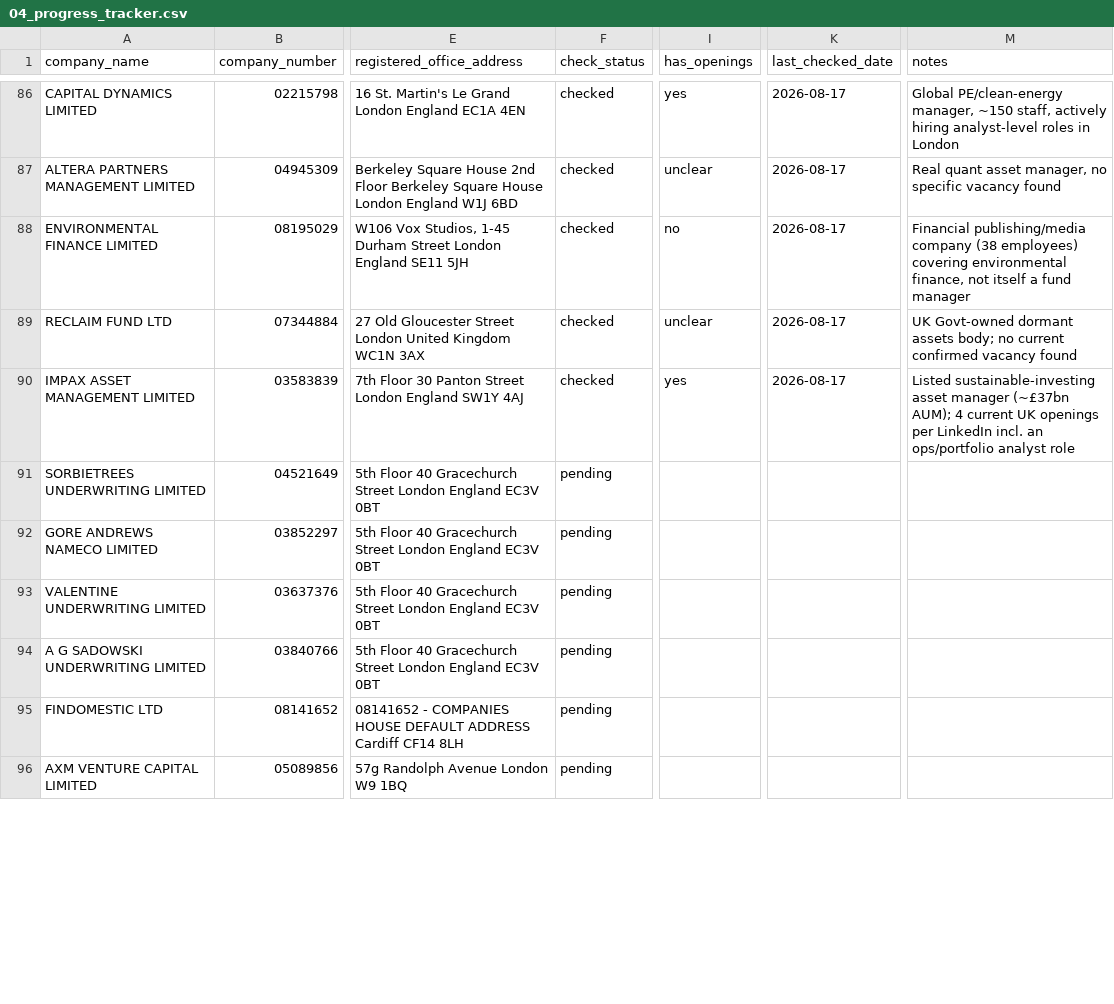
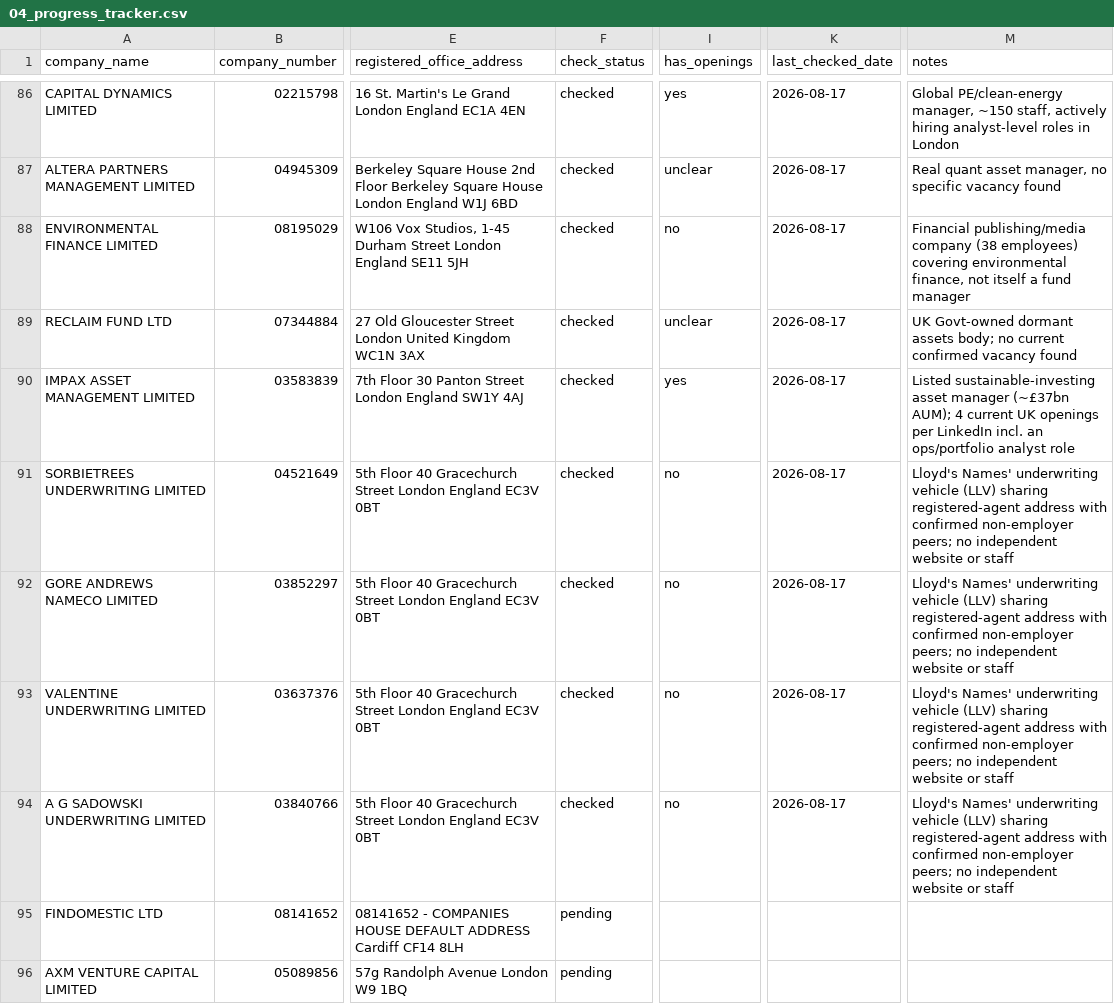
Before and after one commit to TARUN17999/COMPANY-SEARCH, a CSV file: 04_progress_tracker.csv, drawn as a sheet; only a part is shown, gaps mark what is left out; the diff covers the shown part only; the diff names each change by its address in the sheet, - before the commit and + after, or states it on an @@ line.

Commit message:
Batch 3: checked 18 more companies (102/450 total)
2 new confirmed openings: Collins Sarri Statham Investments (trade
support roles), Invesco Fund Managers (same group as Invesco Asset
Mgmt, already confirmed). Shortlist now at 13 companies.

```diff
--- a/04_progress_tracker.csv
+++ b/04_progress_tracker.csv
-F91:F94 (check_status): pending
+F91:F94 (check_status): checked
-I91:I94 (has_openings): (empty)
+I91:I94 (has_openings): no
-K91:K94 (last_checked_date): (empty)
+K91:K94 (last_checked_date): 2026-08-17
-M91:M94 (notes): (empty)
+M91:M94 (notes): Lloyd's Names' underwriting vehicle (LLV) sharing registered-agent address with confirmed non-employer peers; no independent website or staff
```
Also changed, not shown: 75 edited cells elsewhere in this file.
